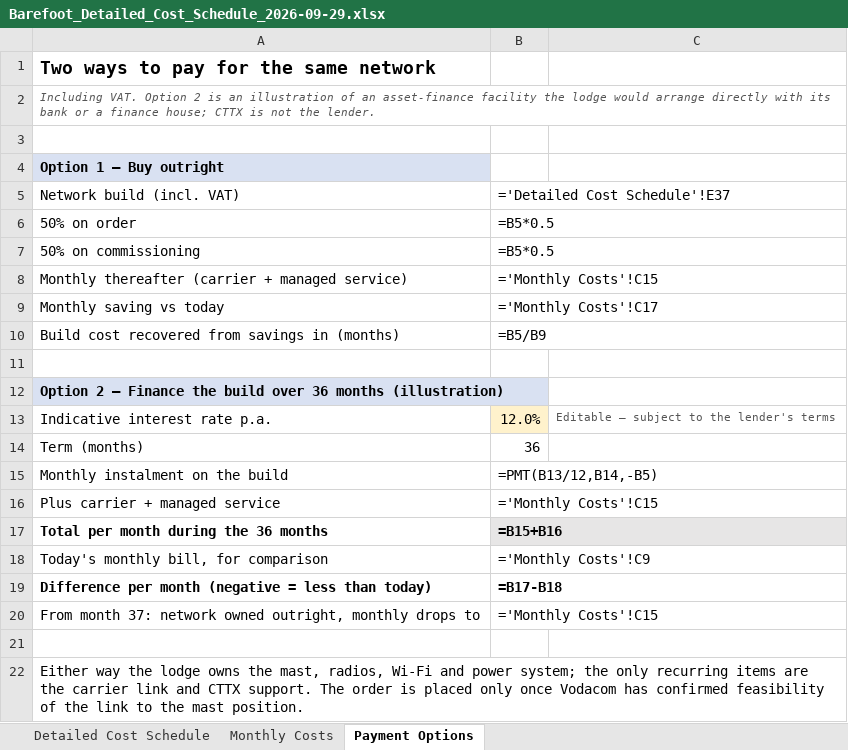
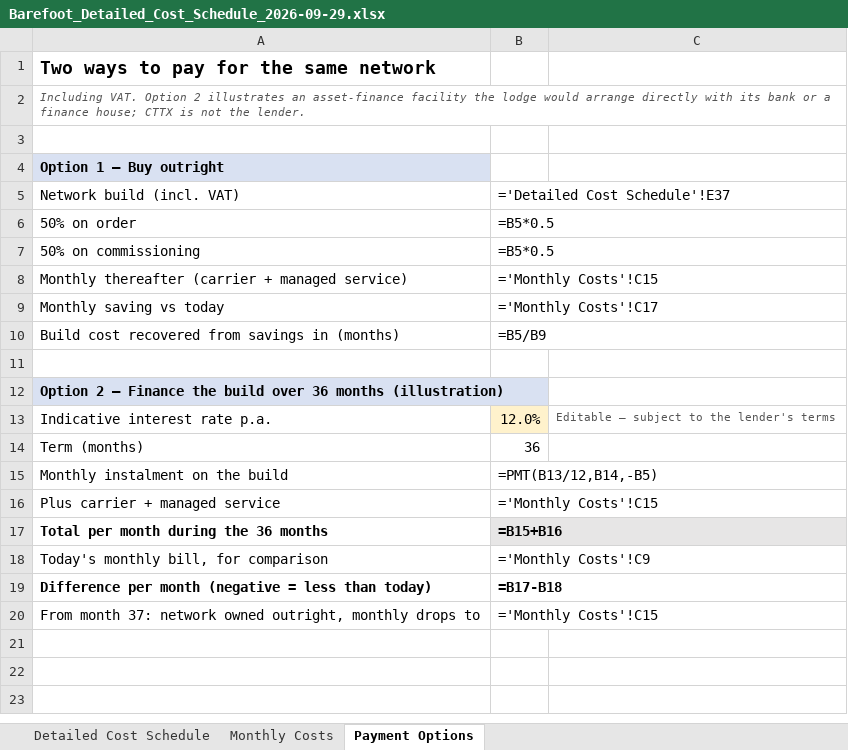
Before and after one commit to Gerhardhsmit/cttx-infrastructure-intelligence, an Excel workbook: proposals/Barefoot_Detailed_Cost_Schedule_2026-09-29.xlsx, sheet Payment Options, drawn as a sheet; values as stored, in another font and other column widths than the file's, no borders; formulas without a stored value are shown as written; the diff names each change by its address in the sheet, - before the commit and + after, or states it on an @@ line.

```diff
--- a/proposals/Barefoot_Detailed_Cost_Schedule_2026-09-29.xlsx (sheet Payment Options)
+++ b/proposals/Barefoot_Detailed_Cost_Schedule_2026-09-29.xlsx (sheet Payment Options)
-A2: …Option 2 is an illustration of an asset-finance…
+A2: …Option 2 illustrates an asset-finance…
-row 21: (empty)
-row 22: Either way the lodge owns the mast, radios, Wi-Fi and power system; the only recurring items are the carrier link and CTTX support. The order is placed only once Vodacom has confirmed feasibility of the link to the mast position.
```
Also changed, not shown: sheet Detailed Cost Schedule, sheet Monthly Costs, proposals/Barefoot_Build_Risk_Model_2026-09-29.xlsx.
